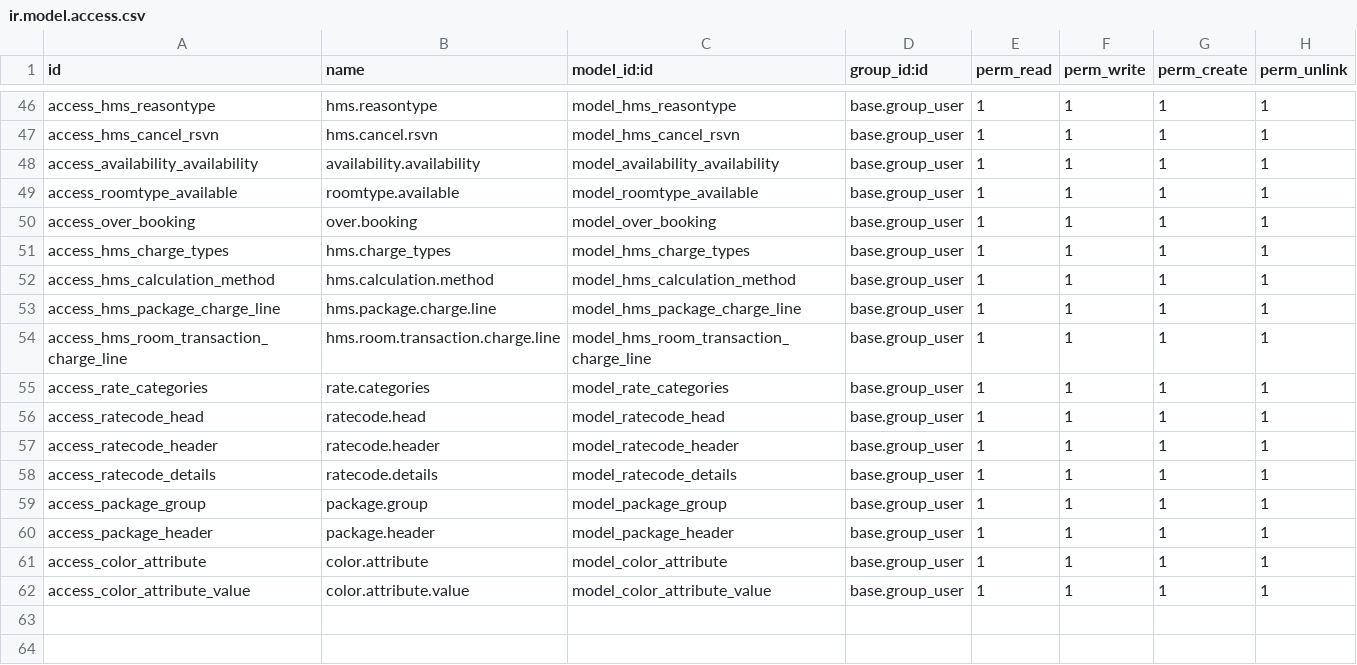
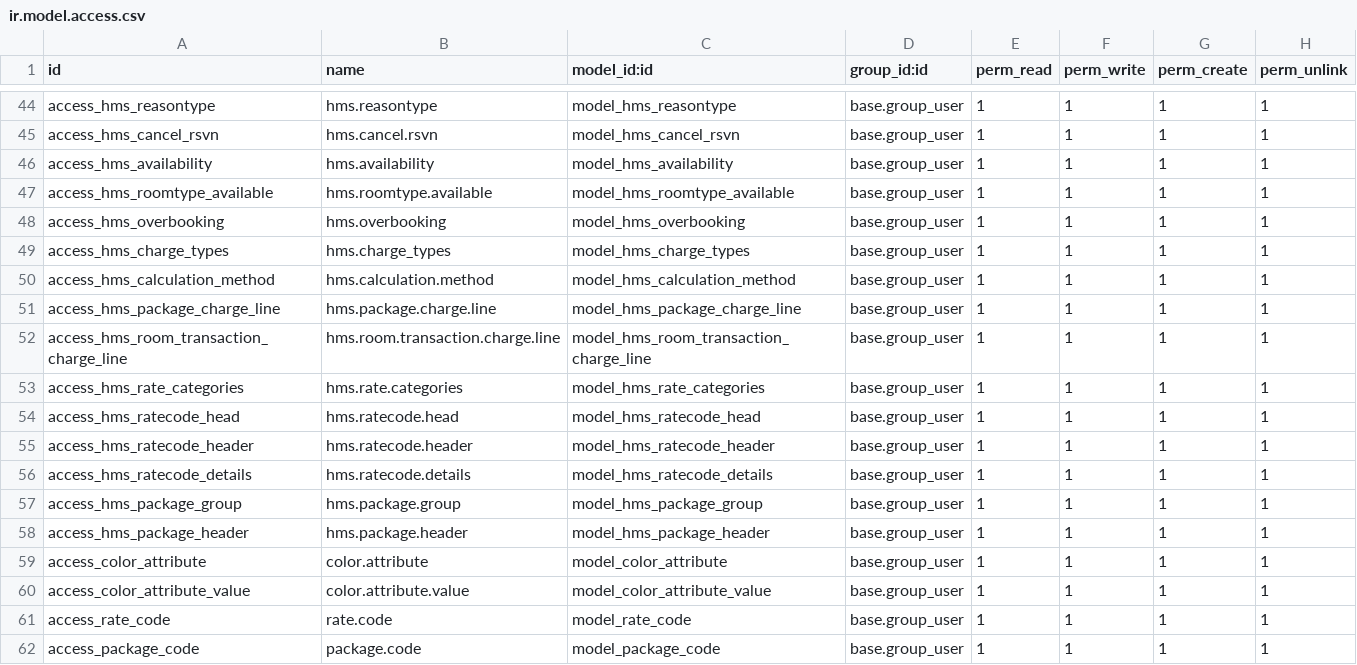
Before and after one commit to kaungmyatsoekms/hms-1, a CSV file: hms/security/ir.model.access.csv, drawn as a sheet; only a part is shown, gaps mark what is left out; the diff covers the shown part only.

```diff
--- a/hms/security/ir.model.access.csv
+++ b/hms/security/ir.model.access.csv
@@ -47,5 +45,5 @@ access_hms_reasontype,hms.reasontype,model_hms_reasontype,base.group_user,1,1,1,
 access_hms_cancel_rsvn,hms.cancel.rsvn,model_hms_cancel_rsvn,base.group_user,1,1,1,1
-access_availability_availability,availability.availability,model_availability_availability,base.group_user,1,1,1,1
-access_roomtype_available,roomtype.available,model_roomtype_available,base.group_user,1,1,1,1
-access_over_booking,over.booking,model_over_booking,base.group_user,1,1,1,1
+access_hms_availability,hms.availability,model_hms_availability,base.group_user,1,1,1,1
+access_hms_roomtype_available,hms.roomtype.available,model_hms_roomtype_available,base.group_user,1,1,1,1
+access_hms_overbooking,hms.overbooking,model_hms_overbooking,base.group_user,1,1,1,1
 access_hms_charge_types,hms.charge_types,model_hms_charge_types,base.group_user,1,1,1,1
@@ -54,9 +52,11 @@ access_hms_package_charge_line,hms.package.charge.line,model_hms_package_charge_
 access_hms_room_transaction_charge_line,hms.room.transaction.charge.line,model_hms_room_transaction_charge_line,base.group_user,1,1,1,1
-access_rate_categories,rate.categories,model_rate_categories,base.group_user,1,1,1,1
-access_ratecode_head,ratecode.head,model_ratecode_head,base.group_user,1,1,1,1
-access_ratecode_header,ratecode.header,model_ratecode_header,base.group_user,1,1,1,1
-access_ratecode_details,ratecode.details,model_ratecode_details,base.group_user,1,1,1,1
-access_package_group,package.group,model_package_group,base.group_user,1,1,1,1
-access_package_header,package.header,model_package_header,base.group_user,1,1,1,1
+access_hms_rate_categories,hms.rate.categories,model_hms_rate_categories,base.group_user,1,1,1,1
+access_hms_ratecode_head,hms.ratecode.head,model_hms_ratecode_head,base.group_user,1,1,1,1
+access_hms_ratecode_header,hms.ratecode.header,model_hms_ratecode_header,base.group_user,1,1,1,1
+access_hms_ratecode_details,hms.ratecode.details,model_hms_ratecode_details,base.group_user,1,1,1,1
+access_hms_package_group,hms.package.group,model_hms_package_group,base.group_user,1,1,1,1
+access_hms_package_header,hms.package.header,model_hms_package_header,base.group_user,1,1,1,1
 access_color_attribute,color.attribute,model_color_attribute,base.group_user,1,1,1,1
 access_color_attribute_value,color.attribute.value,model_color_attribute_value,base.group_user,1,1,1,1
+access_rate_code,rate.code,model_rate_code,base.group_user,1,1,1,1
+access_package_code,package.code,model_package_code,base.group_user,1,1,1,1
```
Also changed, not shown: 1 removed row and 75 edited cells elsewhere in this file, 40 other files.
